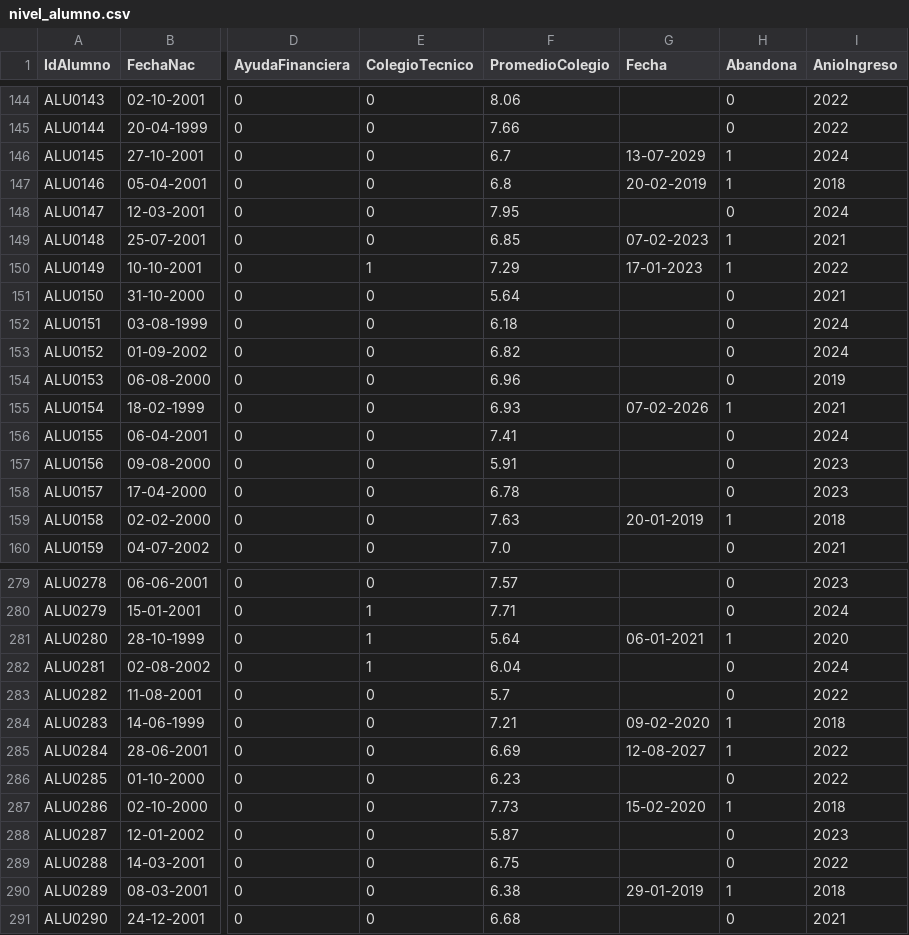
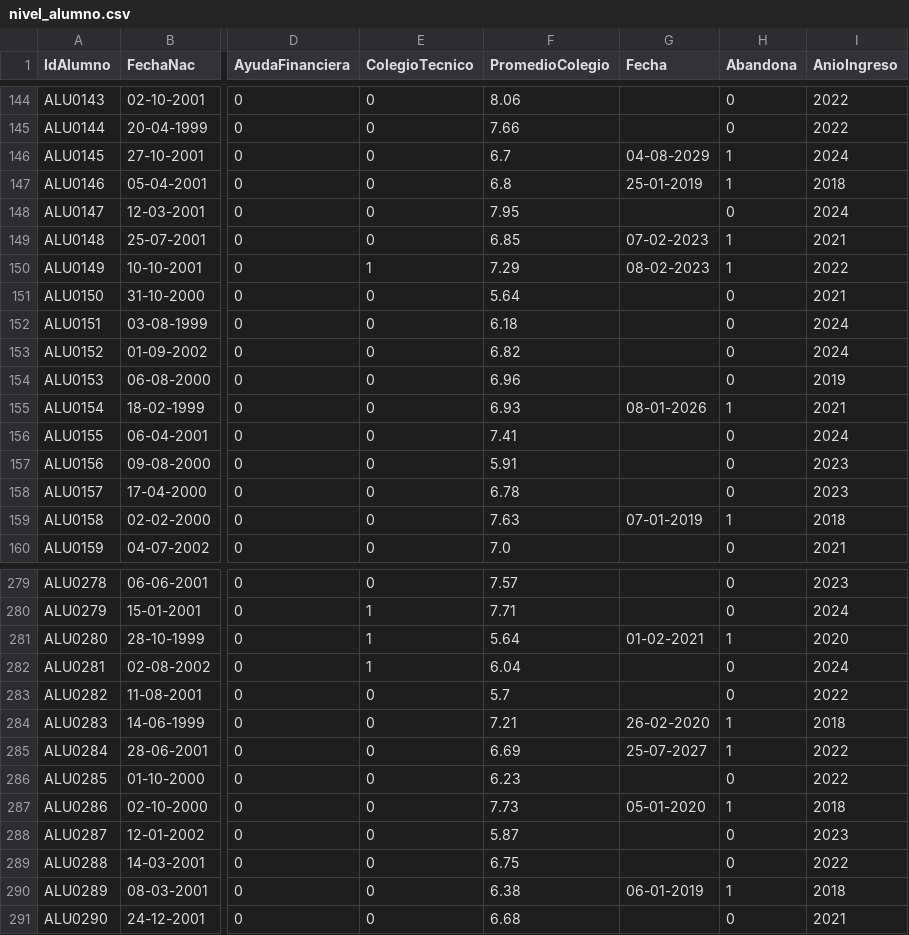
Before and after one commit to julian-barbieri/proyecto-final, a CSV file: ai-service/data/nivel_alumno.csv, drawn as a sheet; only a part is shown, gaps mark what is left out; the diff covers the shown part only; the diff names each change by its address in the sheet, - before the commit and + after, or states it on an @@ line.

```diff
--- a/ai-service/data/nivel_alumno.csv
+++ b/ai-service/data/nivel_alumno.csv
-G146 (Fecha): 13-07-2029
+G146 (Fecha): 04-08-2029
-G147 (Fecha): 20-02-2019
+G147 (Fecha): 25-01-2019
-G150 (Fecha): 17-01-2023
+G150 (Fecha): 08-02-2023
-G155 (Fecha): 07-02-2026
+G155 (Fecha): 08-01-2026
-G159 (Fecha): 20-01-2019
+G159 (Fecha): 07-01-2019
-G281 (Fecha): 06-01-2021
+G281 (Fecha): 01-02-2021
-G284 (Fecha): 09-02-2020
+G284 (Fecha): 26-02-2020
-G285 (Fecha): 12-08-2027
+G285 (Fecha): 25-07-2027
-G287 (Fecha): 15-02-2020
+G287 (Fecha): 05-01-2020
-G290 (Fecha): 29-01-2019
+G290 (Fecha): 06-01-2019
```
Also changed, not shown: 68 edited cells elsewhere in this file, ai-service/src/models/dataset-test/X_test_materia.csv, ai-service/src/models/dataset-test/y_test_materia.csv, 6 other files.
